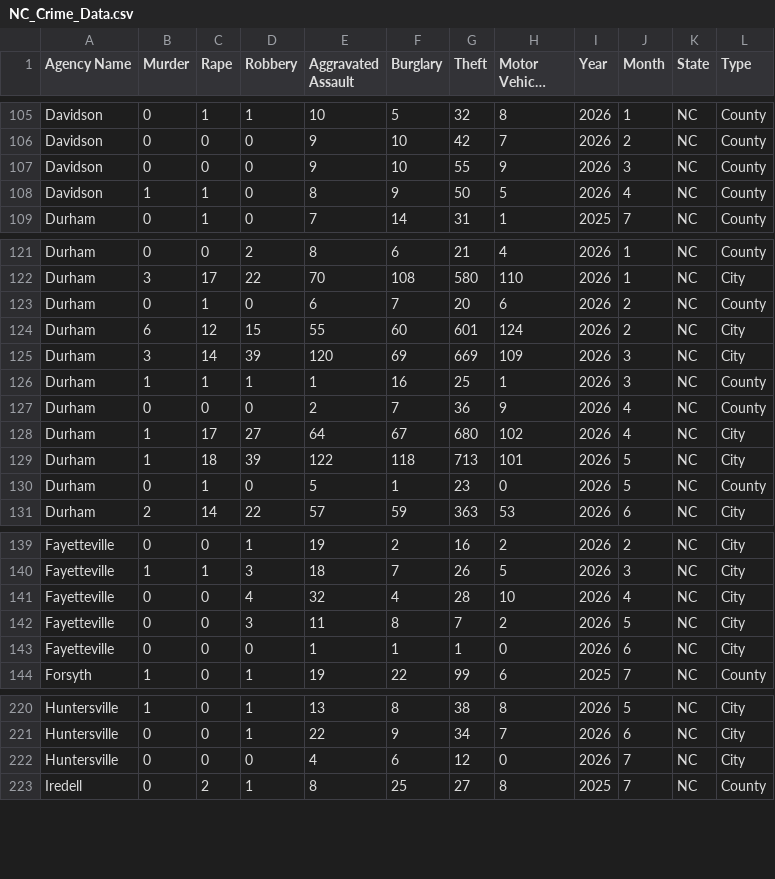
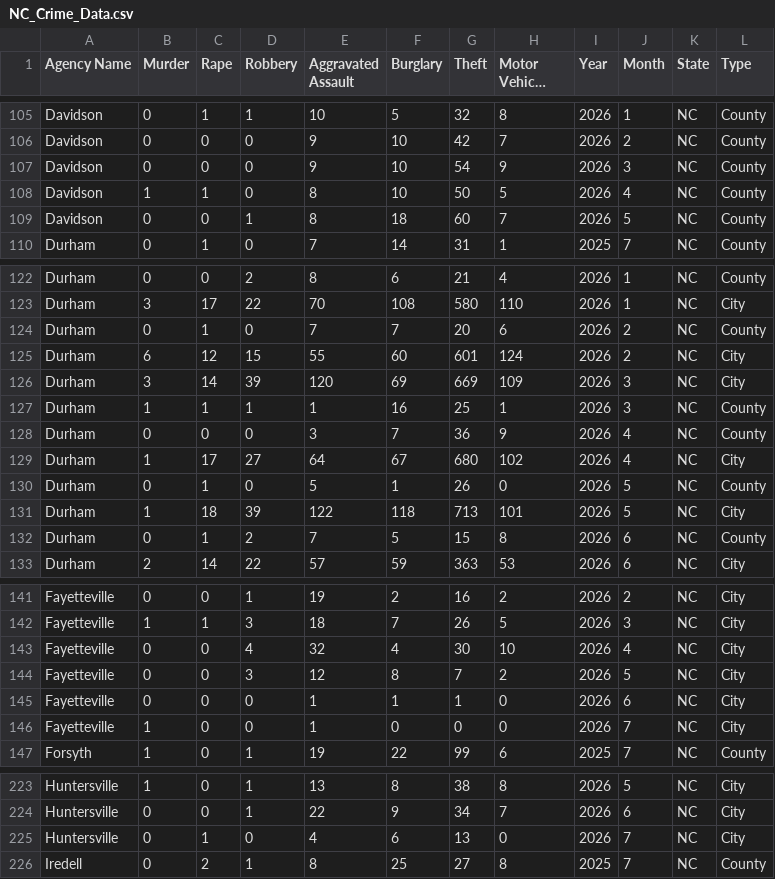
Before and after one commit to AH-Datalytics/nc-crime-output, a CSV file: NC_Crime_Data.csv, drawn as a sheet; only a part is shown, gaps mark what is left out; long unchanged cells end in …; the diff covers the shown part only.

```diff
--- a/NC_Crime_Data.csv
+++ b/NC_Crime_Data.csv
@@ -106,4 +106,5 @@ Davidson,0,1,1,10,5,32,8,2026,1,NC,County
 Davidson,0,0,0,9,10,42,7,2026,2,NC,County
-Davidson,0,0,0,9,10,55,9,2026,3,NC,County
-Davidson,1,1,0,8,9,50,5,2026,4,NC,County
+Davidson,0,0,0,9,10,54,9,2026,3,NC,County
+Davidson,1,1,0,8,10,50,5,2026,4,NC,County
+Davidson,0,0,1,8,18,60,7,2026,5,NC,County
 Durham,0,1,0,7,14,31,1,2025,7,NC,County
@@ -122,3 +123,3 @@ Durham,0,0,2,8,6,21,4,2026,1,NC,County
 Durham,3,17,22,70,108,580,110,2026,1,NC,City
-Durham,0,1,0,6,7,20,6,2026,2,NC,County
+Durham,0,1,0,7,7,20,6,2026,2,NC,County
 Durham,6,12,15,55,60,601,124,2026,2,NC,City
@@ -126,6 +127,7 @@ Durham,3,14,39,120,69,669,109,2026,3,NC,City
 Durham,1,1,1,1,16,25,1,2026,3,NC,County
-Durham,0,0,0,2,7,36,9,2026,4,NC,County
+Durham,0,0,0,3,7,36,9,2026,4,NC,County
 Durham,1,17,27,64,67,680,102,2026,4,NC,City
+Durham,0,1,0,5,1,26,0,2026,5,NC,County
 Durham,1,18,39,122,118,713,101,2026,5,NC,City
-Durham,0,1,0,5,1,23,0,2026,5,NC,County
+Durham,0,1,2,7,5,15,8,2026,6,NC,County
 Durham,2,14,22,57,59,363,53,2026,6,NC,City
@@ -140,5 +142,6 @@ Fayetteville,0,0,1,19,2,16,2,2026,2,NC,City
 Fayetteville,1,1,3,18,7,26,5,2026,3,NC,City
-Fayetteville,0,0,4,32,4,28,10,2026,4,NC,City
-Fayetteville,0,0,3,11,8,7,2,2026,5,NC,City
+Fayetteville,0,0,4,32,4,30,10,2026,4,NC,City
+Fayetteville,0,0,3,12,8,7,2,2026,5,NC,City
 Fayetteville,0,0,0,1,1,1,0,2026,6,NC,City
+Fayetteville,1,0,0,1,0,0,0,2026,7,NC,City
 Forsyth,1,0,1,19,22,99,6,2025,7,NC,County
@@ -221,3 +224,3 @@ Huntersville,1,0,1,13,8,38,8,2026,5,NC,City
 Huntersville,0,0,1,22,9,34,7,2026,6,NC,City
-Huntersville,0,0,0,4,6,12,0,2026,7,NC,City
+Huntersville,0,1,0,4,6,13,0,2026,7,NC,City
 Iredell,0,2,1,8,25,27,8,2025,7,NC,County
```
Also changed, not shown: 11 edited cells elsewhere in this file.
